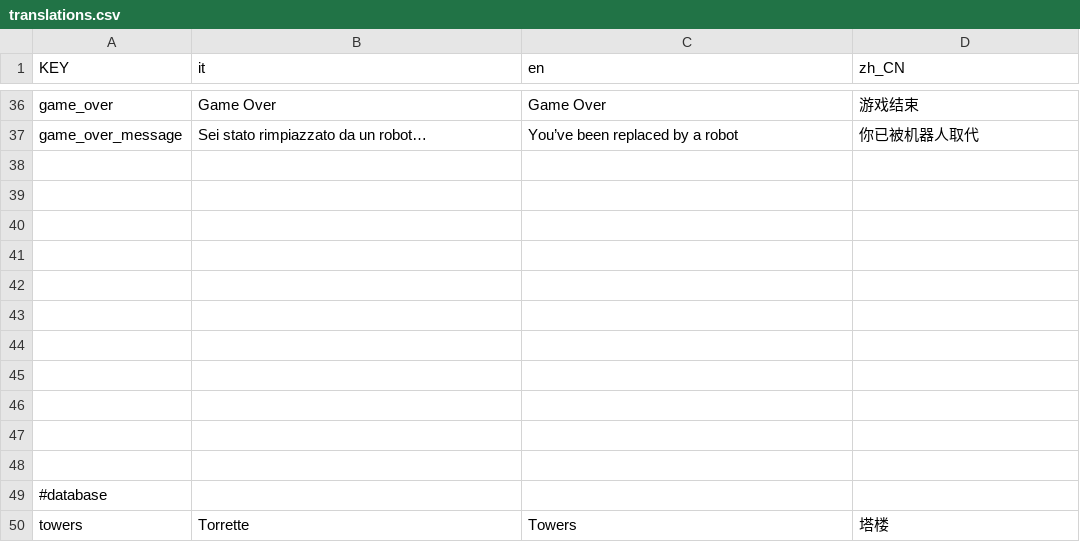
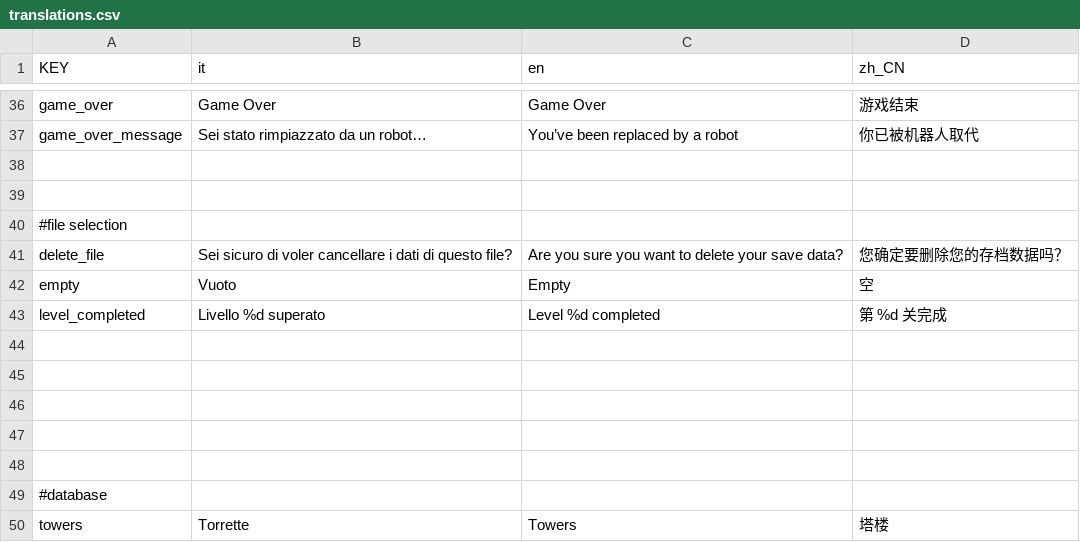
Before and after one commit to Gabbosenpai/Project-Hydra, a CSV file: Assets/Translations/translations.csv, drawn as a sheet; only a part is shown, gaps mark what is left out; the diff names each change by its address in the sheet, - before the commit and + after, or states it on an @@ line.

Commit message:
traduzione file selection

```diff
--- a/Assets/Translations/translations.csv
+++ b/Assets/Translations/translations.csv
-A40 (KEY): (empty)
+A40 (KEY): #file selection
-row 41: (empty)
+row 41: delete_file | Sei sicuro di voler cancellare i dati di questo file? | Are you sure you want to delete your save data? | 您确定要删除您的存档数据吗？
-row 42: (empty)
+row 42: empty | Vuoto | Empty | 空
-row 43: (empty)
+row 43: level_completed | Livello %d superato | Level %d completed | 第 %d 关完成
```
Also changed, not shown: 6 other files.
